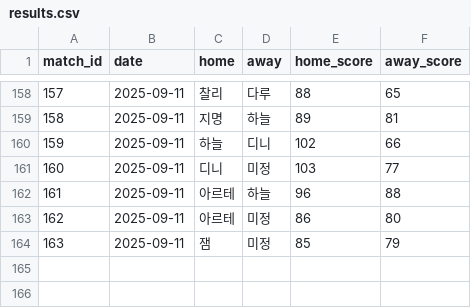
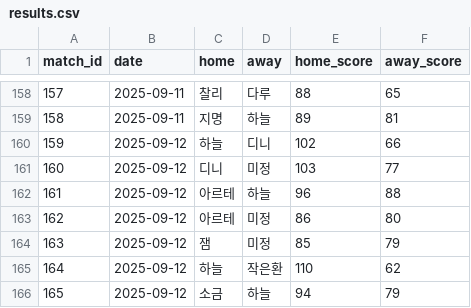
Before and after one commit to famouskawon/Castle-Combo-2025, a CSV file: results.csv, drawn as a sheet; only a part is shown, gaps mark what is left out.

Commit message:
Update results.csv

```diff
--- a/results.csv
+++ b/results.csv
@@ -159,6 +159,8 @@ match_id,date,home,away,home_score,away_score
 158,2025-09-11,지명,하늘,89,81
-159,2025-09-11,하늘,디니,102,66
-160,2025-09-11,디니,미정,103,77
-161,2025-09-11,아르테,하늘,96,88
-162,2025-09-11,아르테,미정,86,80
-163,2025-09-11,잼,미정,85,79
+159,2025-09-12,하늘,디니,102,66
+160,2025-09-12,디니,미정,103,77
+161,2025-09-12,아르테,하늘,96,88
+162,2025-09-12,아르테,미정,86,80
+163,2025-09-12,잼,미정,85,79
+164,2025-09-12,하늘,작은환,110,62
+165,2025-09-12,소금,하늘,94,79
```
